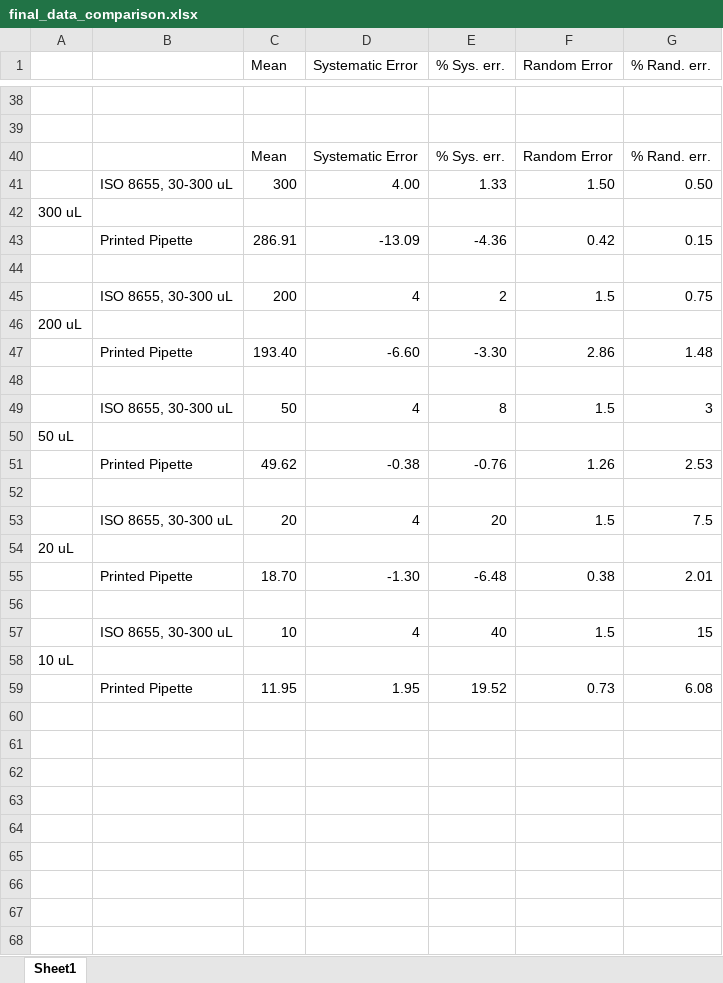
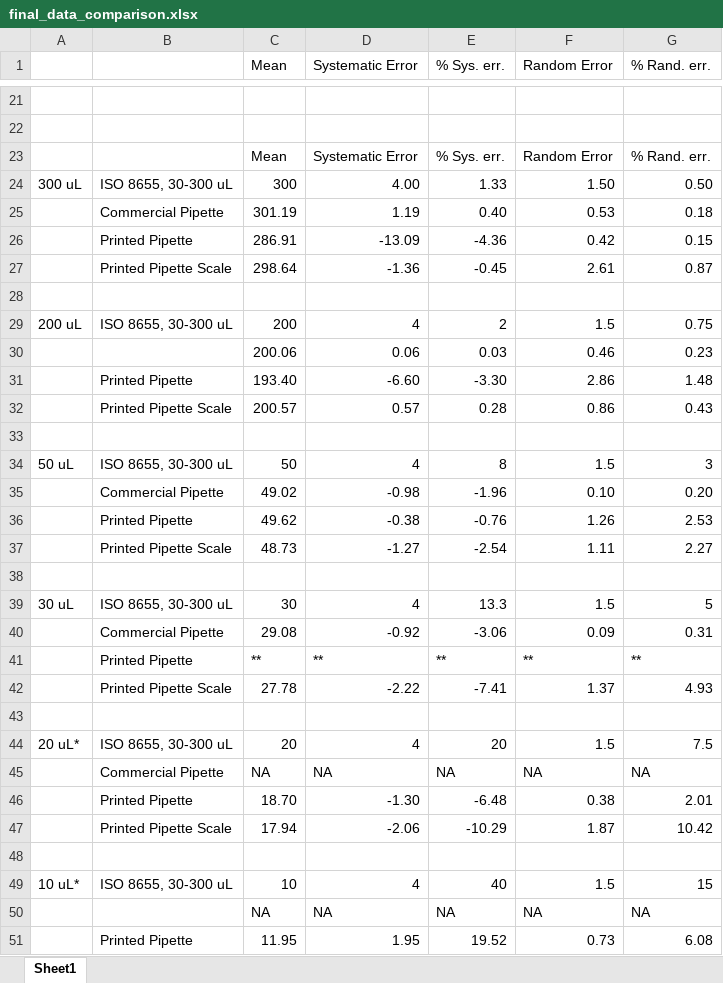
Before and after one commit to Biological-Microsystems-Laboratory/micropipette, an Excel workbook: data/commerical-Vs-printed-comparison/final_data_comparison.xlsx, sheet Sheet1, drawn as a sheet; only a part is shown, gaps mark what is left out; values as stored, in another font and other column widths than the file's, no cell formats; removed rows and columns are numbered as before the commit, all else as after; the diff covers the shown part only; the diff names each change by its address in the sheet, - before the commit and + after, or states it on an @@ line.

```diff
--- a/data/commerical-Vs-printed-comparison/final_data_comparison.xlsx (sheet Sheet1)
+++ b/data/commerical-Vs-printed-comparison/final_data_comparison.xlsx (sheet Sheet1)
-A24: (empty)
+A24: 300 uL
-row 42: 300 uL
+row 25:  | Commercial Pipette | 301.19 | 1.19 | 0.40 | 0.53 | 0.18
+row 27:  | Printed Pipette Scale | 298.64 | -1.36 | -0.45 | 2.61 | 0.87
-A29: (empty)
+A29: 200 uL
-row 46: 200 uL
+row 30:  |  | 200.06 | 0.06 | 0.03 | 0.46 | 0.23
+row 32:  | Printed Pipette Scale | 200.57 | 0.57 | 0.28 | 0.86 | 0.43
-A34: (empty)
+A34: 50 uL
-row 50: 50 uL
+row 35:  | Commercial Pipette | 49.02 | -0.98 | -1.96 | 0.10 | 0.20
+row 37:  | Printed Pipette Scale | 48.73 | -1.27 | -2.54 | 1.11 | 2.27
+row 39: 30 uL | ISO 8655, 30-300 uL | 30 | 4 | 13.3 | 1.5 | 5
+row 40:  | Commercial Pipette | 29.08 | -0.92 | -3.06 | 0.09 | 0.31
+row 41:  | Printed Pipette | ** | ** | ** | ** | **
+row 42:  | Printed Pipette Scale | 27.78 | -2.22 | -7.41 | 1.37 | 4.93
+row 43: (empty)
-A44: (empty)
+A44: 20 uL*
-row 54: 20 uL
+row 45:  | Commercial Pipette | NA | NA | NA | NA | NA
+row 47:  | Printed Pipette Scale | 17.94 | -2.06 | -10.29 | 1.87 | 10.42
-A49: (empty)
+A49: 10 uL*
-row 58: 10 uL
+row 50:  |  | NA | NA | NA | NA | NA
```
Also changed, not shown: 8 added rows, 24 removed rows and 15 edited cells elsewhere in this sheet, cell formats, formulas that keep their value.
